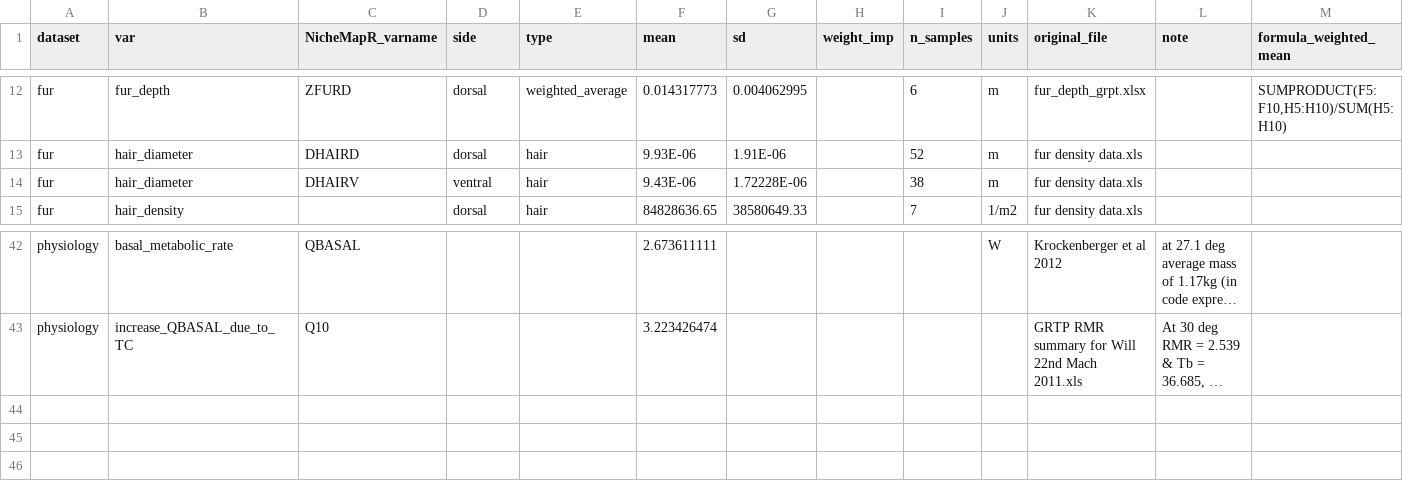
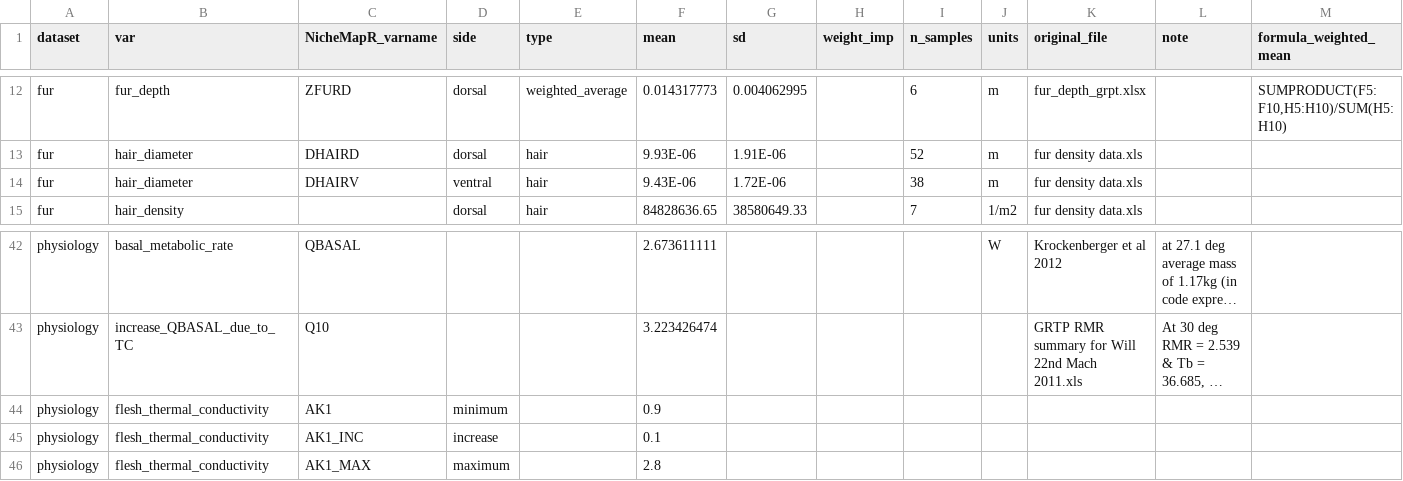
Before and after one commit to AlejandroFuentePinero/Ringtail_WT_Mechanistic_Model, a CSV file: Data/data_input/fur_dataset.csv, drawn as a sheet; only a part is shown, gaps mark what is left out; long unchanged cells end in …; rows hold the shown columns only; the diff names each change by its address in the sheet, - before the commit and + after, or states it on an @@ line.

```diff
--- a/Data/data_input/fur_dataset.csv
+++ b/Data/data_input/fur_dataset.csv
-G14 (sd): 1.72228E-06
+G14 (sd): 1.72E-06
+row 44: physiology | flesh_thermal_conductivity | AK1 | minimum |  | 0.9
+row 45: physiology | flesh_thermal_conductivity | AK1_INC | increase |  | 0.1
+row 46: physiology | flesh_thermal_conductivity | AK1_MAX | maximum |  | 2.8
```
Also changed, not shown: 3 other files.
